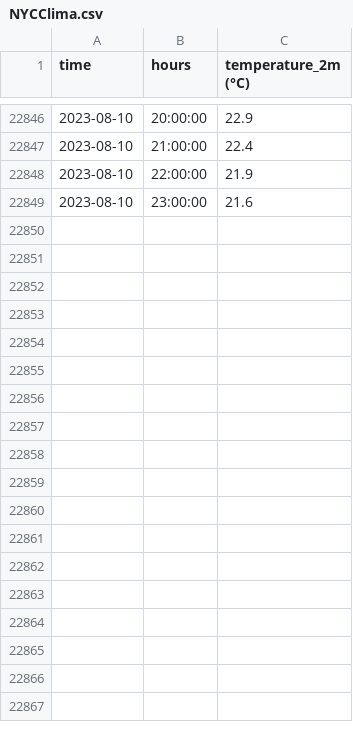
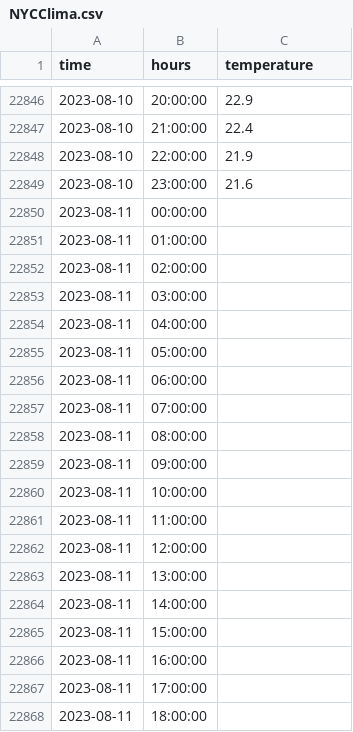
Before and after one commit to Joli1605/Proyecto_Movilidad_Sostenible_NYC, a CSV file: sprint_2/Datasets_limpios/NYCClima.csv, drawn as a sheet; only a part is shown, gaps mark what is left out; the diff covers the shown part only.

```diff
--- a/sprint_2/Datasets_limpios/NYCClima.csv
+++ b/sprint_2/Datasets_limpios/NYCClima.csv
@@ -1 +1 @@
-time,hours,temperature_2m (°C)
+time,hours,temperature
@@ -22849 +22849,20 @@ time,hours,temperature_2m (°C)
 2023-08-10,23:00:00,21.6
+2023-08-11,00:00:00,
+2023-08-11,01:00:00,
+2023-08-11,02:00:00,
+2023-08-11,03:00:00,
+2023-08-11,04:00:00,
+2023-08-11,05:00:00,
+2023-08-11,06:00:00,
+2023-08-11,07:00:00,
+2023-08-11,08:00:00,
+2023-08-11,09:00:00,
+2023-08-11,10:00:00,
+2023-08-11,11:00:00,
+2023-08-11,12:00:00,
+2023-08-11,13:00:00,
+2023-08-11,14:00:00,
+2023-08-11,15:00:00,
+2023-08-11,16:00:00,
+2023-08-11,17:00:00,
+2023-08-11,18:00:00,
```
Also changed, not shown: 29 added rows elsewhere in this file, sprint_2/Datasets_limpios/taxiG.csv, sprint_2/Datasets_limpios/taxis_tarifa.csv, 10 other files.
